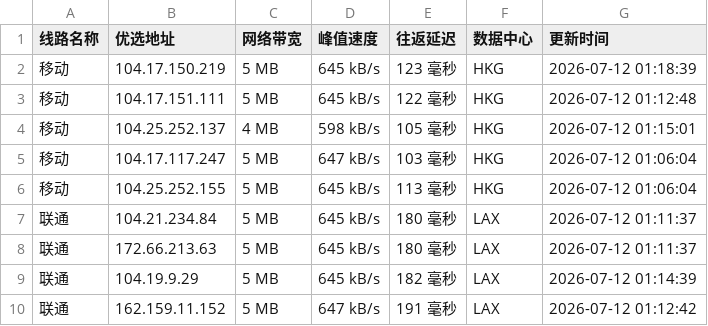
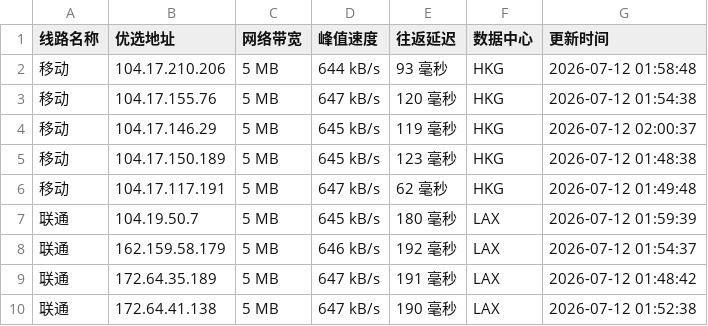
Before and after one commit to mading789/cfipv4db, a CSV file: cfip.csv, drawn as a sheet; only a part is shown; the diff covers the shown part only.

```diff
--- a/cfip.csv
+++ b/cfip.csv
@@ -1,10 +1,10 @@
 线路名称,优选地址,网络带宽,峰值速度,往返延迟,数据中心,更新时间
-移动,104.17.150.219,5 MB,645 kB/s,123 毫秒,HKG,2026-07-12 01:18:39
-移动,104.17.151.111,5 MB,645 kB/s,122 毫秒,HKG,2026-07-12 01:12:48
-移动,104.25.252.137,4 MB,598 kB/s,105 毫秒,HKG,2026-07-12 01:15:01
-移动,104.17.117.247,5 MB,647 kB/s,103 毫秒,HKG,2026-07-12 01:06:04
-移动,104.25.252.155,5 MB,645 kB/s,113 毫秒,HKG,2026-07-12 01:06:04
-联通,104.21.234.84,5 MB,645 kB/s,180 毫秒,LAX,2026-07-12 01:11:37
-联通,172.66.213.63,5 MB,645 kB/s,180 毫秒,LAX,2026-07-12 01:11:37
-联通,104.19.9.29,5 MB,645 kB/s,182 毫秒,LAX,2026-07-12 01:14:39
-联通,162.159.11.152,5 MB,647 kB/s,191 毫秒,LAX,2026-07-12 01:12:42
+移动,104.17.210.206,5 MB,644 kB/s,93 毫秒,HKG,2026-07-12 01:58:48
+移动,104.17.155.76,5 MB,647 kB/s,120 毫秒,HKG,2026-07-12 01:54:38
+移动,104.17.146.29,5 MB,645 kB/s,119 毫秒,HKG,2026-07-12 02:00:37
+移动,104.17.150.189,5 MB,645 kB/s,123 毫秒,HKG,2026-07-12 01:48:38
+移动,104.17.117.191,5 MB,647 kB/s,62 毫秒,HKG,2026-07-12 01:49:48
+联通,104.19.50.7,5 MB,645 kB/s,180 毫秒,LAX,2026-07-12 01:59:39
+联通,162.159.58.179,5 MB,646 kB/s,192 毫秒,LAX,2026-07-12 01:54:37
+联通,172.64.35.189,5 MB,647 kB/s,191 毫秒,LAX,2026-07-12 01:48:42
+联通,172.64.41.138,5 MB,647 kB/s,190 毫秒,LAX,2026-07-12 01:52:38
```
Also changed, not shown: 17 edited cells elsewhere in this file, 1 other file.
